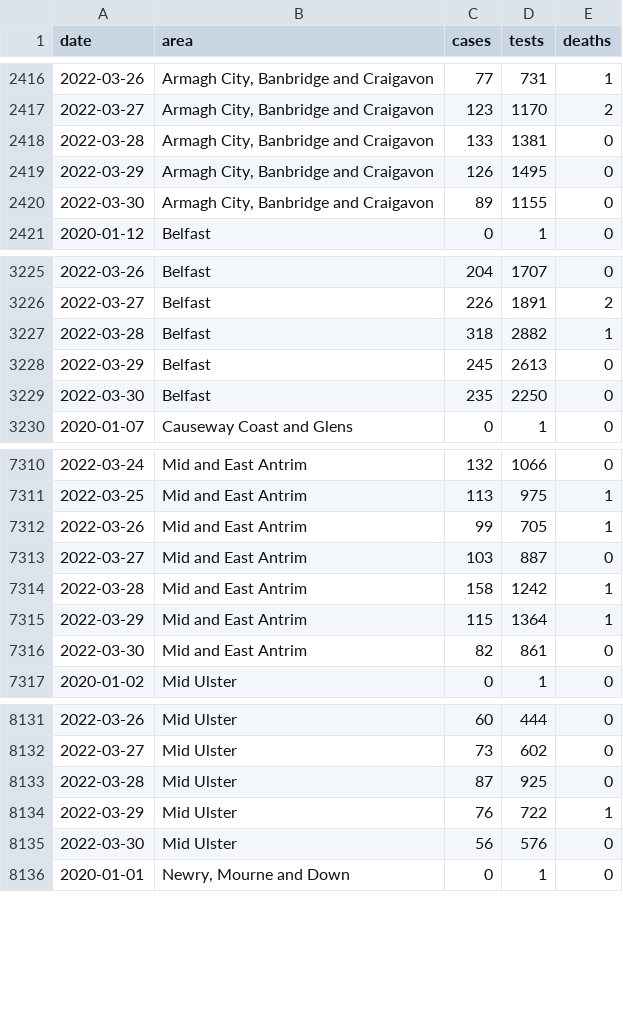
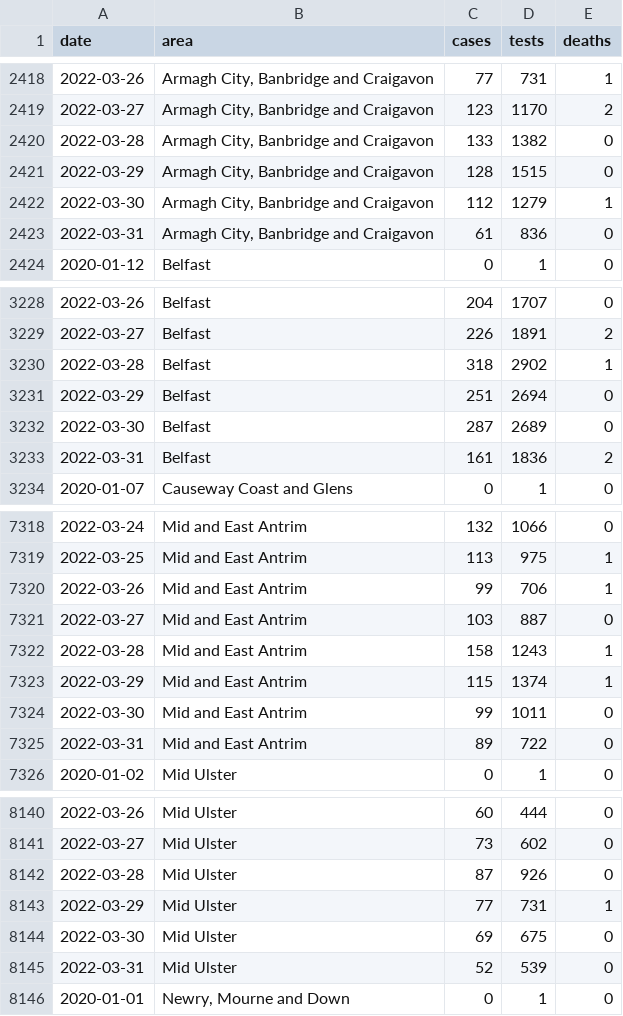
Before and after one commit to obrienjoey/covid19northernireland, a CSV file: data/ni_covid_local.csv, drawn as a sheet; only a part is shown, gaps mark what is left out; the diff covers the shown part only.

Commit message:
update NI Covid19 data Fri Apr  1 22:09:28 GMT 2022

```diff
--- a/data/ni_covid_local.csv
+++ b/data/ni_covid_local.csv
@@ -2417,5 +2419,6 @@ date,area,cases,tests,deaths
 2022-03-27,"Armagh City, Banbridge and Craigavon",123,1170,2
-2022-03-28,"Armagh City, Banbridge and Craigavon",133,1381,0
-2022-03-29,"Armagh City, Banbridge and Craigavon",126,1495,0
-2022-03-30,"Armagh City, Banbridge and Craigavon",89,1155,0
+2022-03-28,"Armagh City, Banbridge and Craigavon",133,1382,0
+2022-03-29,"Armagh City, Banbridge and Craigavon",128,1515,0
+2022-03-30,"Armagh City, Banbridge and Craigavon",112,1279,1
+2022-03-31,"Armagh City, Banbridge and Craigavon",61,836,0
 2020-01-12,Belfast,0,1,0
@@ -3226,5 +3229,6 @@ date,area,cases,tests,deaths
 2022-03-27,Belfast,226,1891,2
-2022-03-28,Belfast,318,2882,1
-2022-03-29,Belfast,245,2613,0
-2022-03-30,Belfast,235,2250,0
+2022-03-28,Belfast,318,2902,1
+2022-03-29,Belfast,251,2694,0
+2022-03-30,Belfast,287,2689,0
+2022-03-31,Belfast,161,1836,2
 2020-01-07,Causeway Coast and Glens,0,1,0
@@ -7311,7 +7319,8 @@ date,area,cases,tests,deaths
 2022-03-25,Mid and East Antrim,113,975,1
-2022-03-26,Mid and East Antrim,99,705,1
+2022-03-26,Mid and East Antrim,99,706,1
 2022-03-27,Mid and East Antrim,103,887,0
-2022-03-28,Mid and East Antrim,158,1242,1
-2022-03-29,Mid and East Antrim,115,1364,1
-2022-03-30,Mid and East Antrim,82,861,0
+2022-03-28,Mid and East Antrim,158,1243,1
+2022-03-29,Mid and East Antrim,115,1374,1
+2022-03-30,Mid and East Antrim,99,1011,0
+2022-03-31,Mid and East Antrim,89,722,0
 2020-01-02,Mid Ulster,0,1,0
@@ -8132,5 +8141,6 @@ date,area,cases,tests,deaths
 2022-03-27,Mid Ulster,73,602,0
-2022-03-28,Mid Ulster,87,925,0
-2022-03-29,Mid Ulster,76,722,1
-2022-03-30,Mid Ulster,56,576,0
+2022-03-28,Mid Ulster,87,926,0
+2022-03-29,Mid Ulster,77,731,1
+2022-03-30,Mid Ulster,69,675,0
+2022-03-31,Mid Ulster,52,539,0
 2020-01-01,"Newry, Mourne and Down",0,1,0
```
Also changed, not shown: 8 added rows and 34 edited cells elsewhere in this file, data/ni_covid_national.csv, 1 other file.
